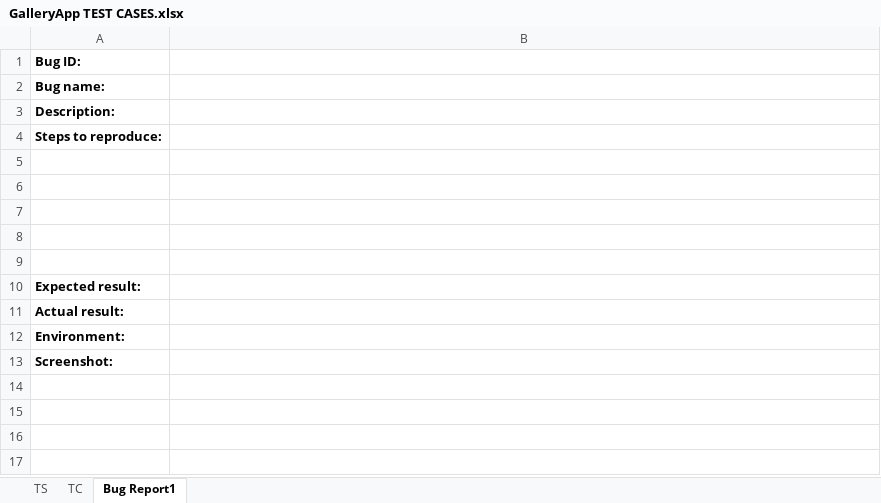
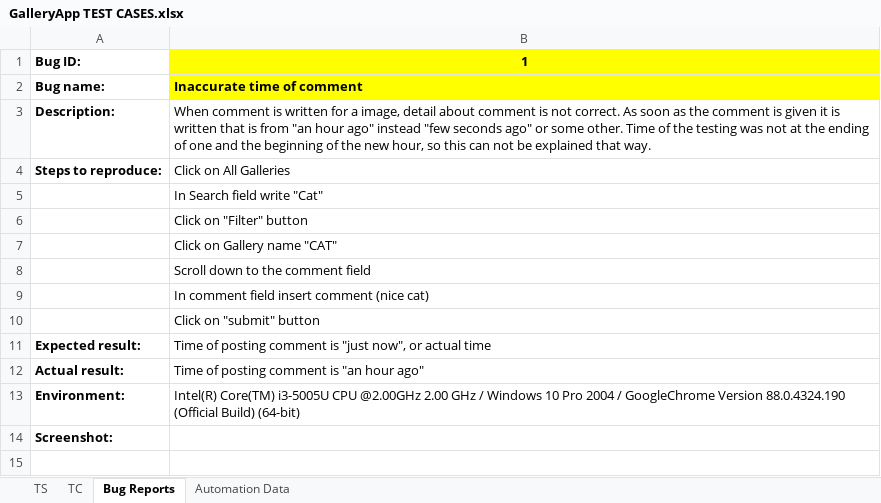
Before and after one commit to SladjaQA/VivifyProject, an Excel workbook: Test Data/GalleryApp TEST CASES.xlsx, sheet Bug Reports, drawn as a sheet; only a part is shown; the shorter side is filled out with more unchanged rows; values as stored, in another font and other column widths than the file's, no borders; charts and pictures not drawn; addresses are those after the commit; the diff covers the shown part only; the diff names each change by its address in the sheet, - before the commit and + after, or states it on an @@ line.

```diff
--- a/Test Data/GalleryApp TEST CASES.xlsx (sheet Bug Reports)
+++ b/Test Data/GalleryApp TEST CASES.xlsx (sheet Bug Reports)
-sheet tab: Bug Report1
+sheet tab: Bug Reports
+sheet tab: Automation Data
-B1: (empty)
+B1: 1
-B1:B2 fill: none
+B1:B2 fill: #FFFF00
-B2: (empty)
+B2: Inaccurate time of comment
-B3: (empty)
+B3: When comment is written for a image, detail about comment is not correct. As soon as the comment is given it is written that is from "an hour ago" instead "few seconds ago" or some other. Time of the testing was not at the ending of one and the beginning of the new hour, so this can not be explained that way.
-B4: (empty)
+B4: Click on All Galleries
-B5: (empty)
+B5: In Search field write "Cat"
-B6: (empty)
+B6: Click on "Filter" button
-B7: (empty)
+B7: Click on Gallery name "CAT"
-B8: (empty)
+B8: Scroll down to the comment field
-B9: (empty)
+B9: In comment field insert comment (nice cat)
+row 10:  | Click on "submit" button
-B11: (empty)
+B11: Time of posting comment is "just now", or actual time
-B12: (empty)
+B12: Time of posting comment is "an hour ago"
-B13: (empty)
+B13: Intel(R) Core(TM) i3-5005U CPU @2.00GHz 2.00 GHz / Windows 10 Pro 2004 / GoogleChrome Version 88.0.4324.190 (Official Build) (64-bit)
```
Also changed, not shown: 106 added rows and 1 edited cell elsewhere in this sheet, sheet TC, sheet TS, charts or pictures, 10 other files.
